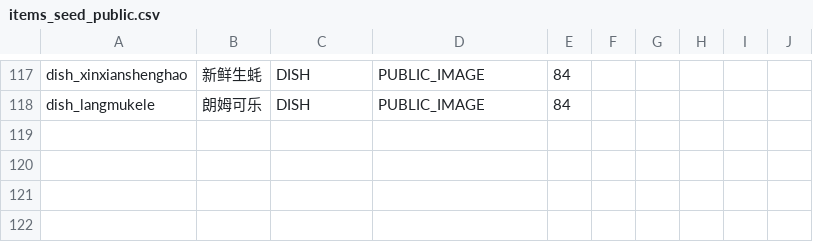
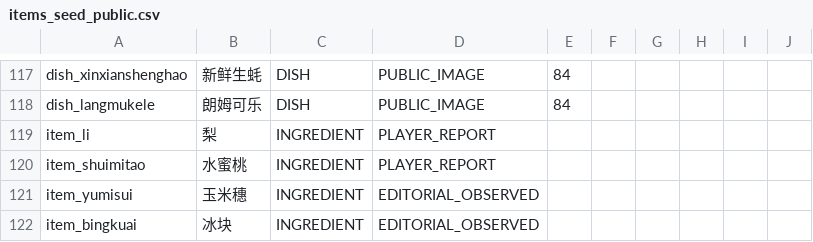
Before and after one commit to lingdianlingdian/femsj, a CSV file: production-data/v4/content/items_seed_public.csv, drawn as a sheet; only a part is shown, gaps mark what is left out; the diff names each change by its address in the sheet, - before the commit and + after, or states it on an @@ line.

Commit message:
research(v4-content): add fruit-chain and editorial ingredient evidence

```diff
--- a/production-data/v4/content/items_seed_public.csv
+++ b/production-data/v4/content/items_seed_public.csv
+row 119: item_li | 梨 | INGREDIENT | PLAYER_REPORT
+row 120: item_shuimitao | 水蜜桃 | INGREDIENT | PLAYER_REPORT
+row 121: item_yumisui | 玉米穗 | INGREDIENT | EDITORIAL_OBSERVED
+row 122: item_bingkuai | 冰块 | INGREDIENT | EDITORIAL_OBSERVED
```
